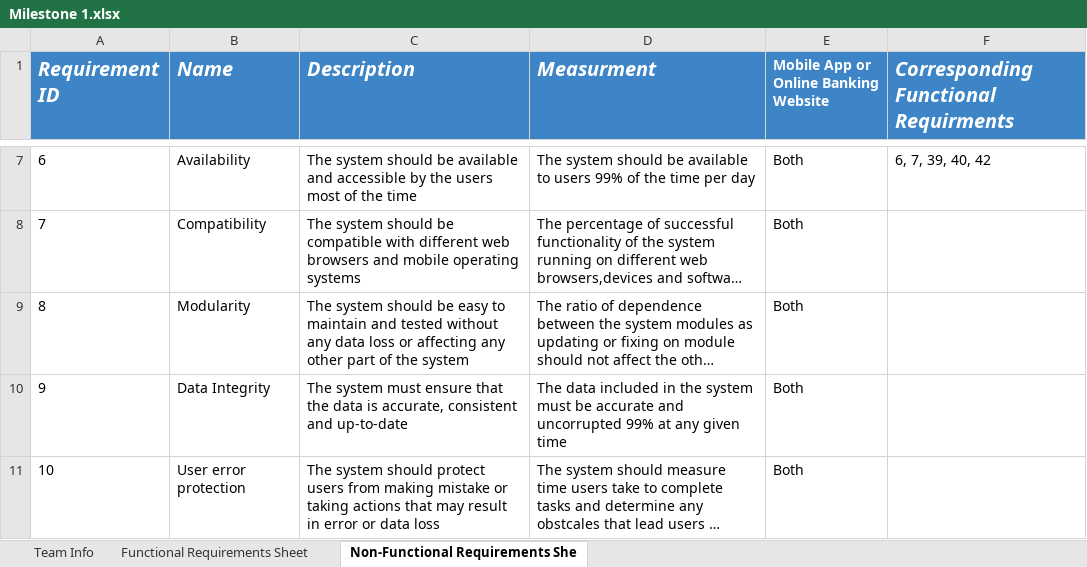
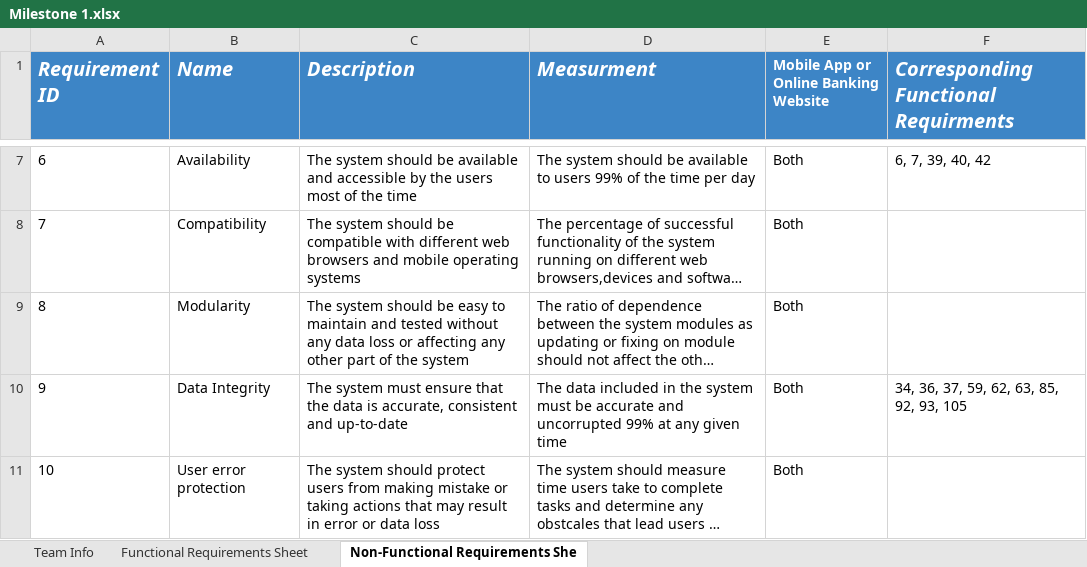
Before and after one commit to software-engineering-2023/Ctrl-Alt-Elite, an Excel workbook: Milestone 1.xlsx, sheet Non-Functional Requirements She, drawn as a sheet; only a part is shown, gaps mark what is left out; long unchanged cells end in …; values as stored, in another font and other column widths than the file's, no borders; the diff names each change by its address in the sheet, - before the commit and + after, or states it on an @@ line.

Commit message:
update

```diff
--- a/Milestone 1.xlsx (sheet Non-Functional Requirements She)
+++ b/Milestone 1.xlsx (sheet Non-Functional Requirements She)
-F10: (empty)
+F10: 34, 36, 37, 59, 62, 63, 85, 92, 93, 105
```
Also changed, not shown: sheet Functional Requirements Sheet.
